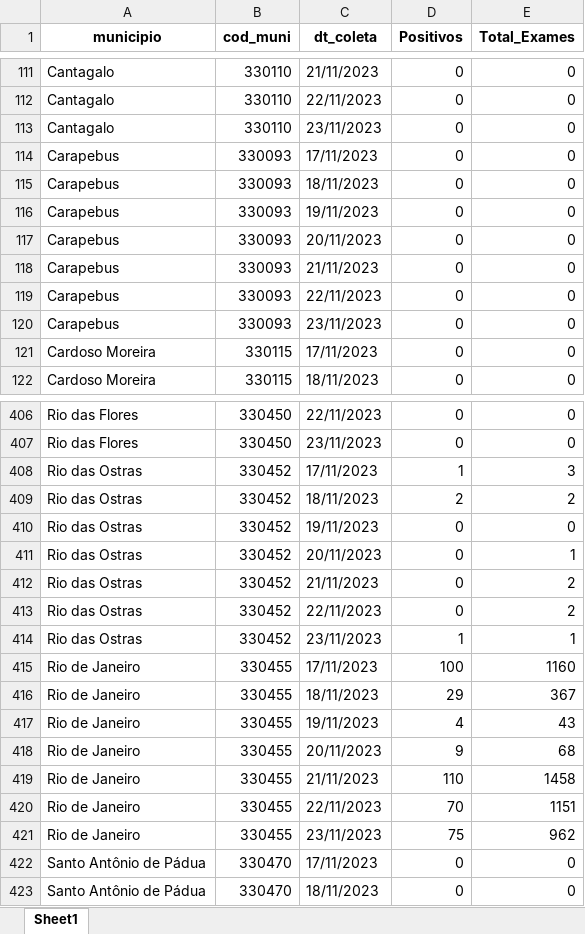
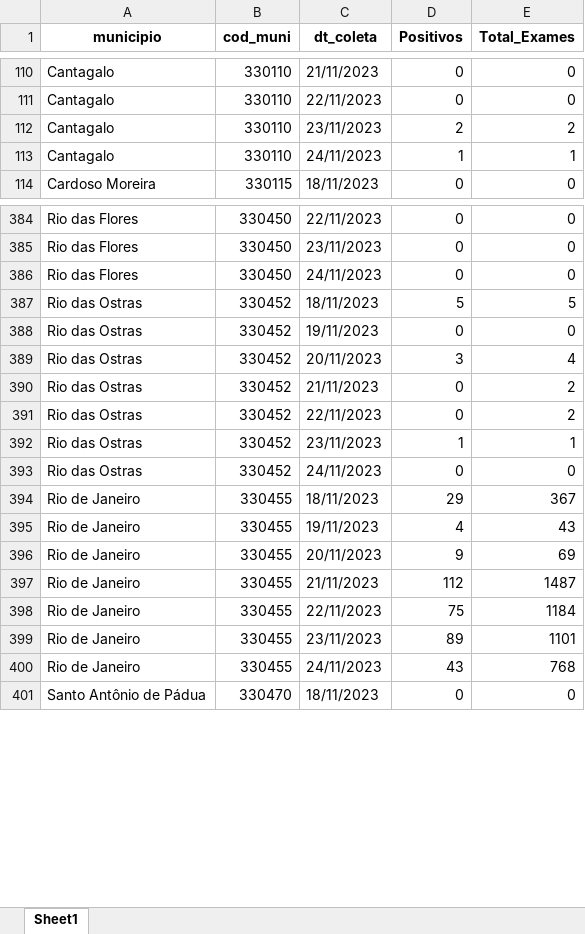
Before and after one commit to eduardompeixoto/Taxa-de-Positividade-AG-E-SUS, an Excel workbook: inst/planilha_esus.xlsx, sheet Sheet1, drawn as a sheet; only a part is shown, gaps mark what is left out; values as stored, in another font and other column widths than the file's, no borders; removed rows and columns are numbered as before the commit, all else as after; the diff covers the shown part only; the diff names each change by its address in the sheet, - before the commit and + after, or states it on an @@ line.

Commit message:
2023-11-25 13:18:02.39386

```diff
--- a/inst/planilha_esus.xlsx (sheet Sheet1)
+++ b/inst/planilha_esus.xlsx (sheet Sheet1)
-D112 (Positivos): 0
+D112 (Positivos): 2
-E112 (Total_Exames): 0
+E112 (Total_Exames): 2
-row 114: Carapebus | 330093 | 17/11/2023 | 0 | 0
-row 115: Carapebus | 330093 | 18/11/2023 | 0 | 0
-row 116: Carapebus | 330093 | 19/11/2023 | 0 | 0
-row 117: Carapebus | 330093 | 20/11/2023 | 0 | 0
-row 118: Carapebus | 330093 | 21/11/2023 | 0 | 0
-row 119: Carapebus | 330093 | 22/11/2023 | 0 | 0
-row 120: Carapebus | 330093 | 23/11/2023 | 0 | 0
-row 121: Cardoso Moreira | 330115 | 17/11/2023 | 0 | 0
+row 113: Cantagalo | 330110 | 24/11/2023 | 1 | 1
-row 408: Rio das Ostras | 330452 | 17/11/2023 | 1 | 3
+row 386: Rio das Flores | 330450 | 24/11/2023 | 0 | 0
-D387 (Positivos): 2
+D387 (Positivos): 5
-E387 (Total_Exames): 2
+E387 (Total_Exames): 5
-D389 (Positivos): 0
+D389 (Positivos): 3
-E389 (Total_Exames): 1
+E389 (Total_Exames): 4
-row 415: Rio de Janeiro | 330455 | 17/11/2023 | 100 | 1160
+row 393: Rio das Ostras | 330452 | 24/11/2023 | 0 | 0
-E396 (Total_Exames): 68
+E396 (Total_Exames): 69
-D397 (Positivos): 110
+D397 (Positivos): 112
-E397 (Total_Exames): 1458
+E397 (Total_Exames): 1487
-D398 (Positivos): 70
+D398 (Positivos): 75
-E398 (Total_Exames): 1151
+E398 (Total_Exames): 1184
-D399 (Positivos): 75
+D399 (Positivos): 89
-E399 (Total_Exames): 962
+E399 (Total_Exames): 1101
-row 422: Santo Antônio de Pádua | 330470 | 17/11/2023 | 0 | 0
+row 400: Rio de Janeiro | 330455 | 24/11/2023 | 43 | 768
```
Also changed, not shown: 54 added rows, 75 removed rows and 124 edited cells elsewhere in this sheet.
